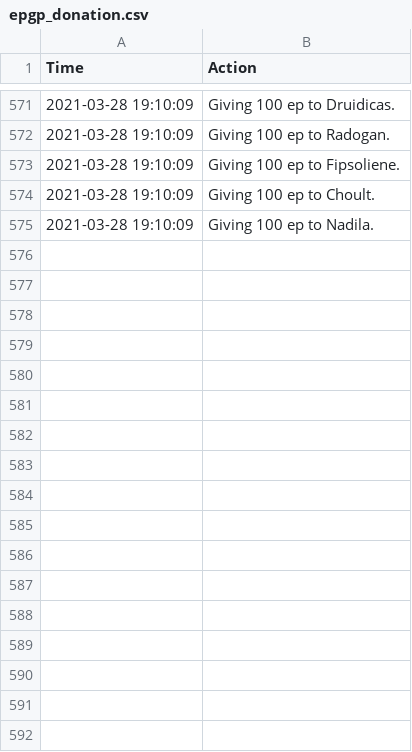
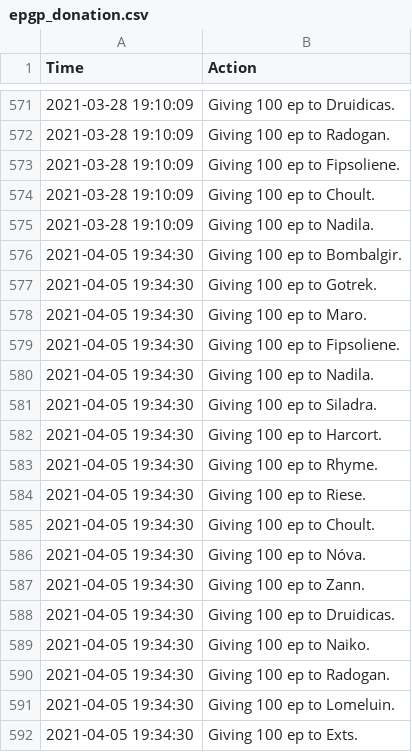
Before and after one commit to LessIsMoreGuild/LessIsMoreGuild.github.io, a CSV file: epgp_donation.csv, drawn as a sheet; only a part is shown, gaps mark what is left out.

Commit message:
Update epgp_donation.csv

```diff
--- a/epgp_donation.csv
+++ b/epgp_donation.csv
@@ -575 +575,18 @@ Time;Action
 2021-03-28 19:10:09;Giving 100 ep to Nadila.
+2021-04-05 19:34:30;Giving 100 ep to Bombalgir.
+2021-04-05 19:34:30;Giving 100 ep to Gotrek.
+2021-04-05 19:34:30;Giving 100 ep to Maro.
+2021-04-05 19:34:30;Giving 100 ep to Fipsoliene.
+2021-04-05 19:34:30;Giving 100 ep to Nadila.
+2021-04-05 19:34:30;Giving 100 ep to Siladra.
+2021-04-05 19:34:30;Giving 100 ep to Harcort.
+2021-04-05 19:34:30;Giving 100 ep to Rhyme.
+2021-04-05 19:34:30;Giving 100 ep to Riese.
+2021-04-05 19:34:30;Giving 100 ep to Choult.
+2021-04-05 19:34:30;Giving 100 ep to Nóva.
+2021-04-05 19:34:30;Giving 100 ep to Zann.
+2021-04-05 19:34:30;Giving 100 ep to Druidicas.
+2021-04-05 19:34:30;Giving 100 ep to Naiko.
+2021-04-05 19:34:30;Giving 100 ep to Radogan.
+2021-04-05 19:34:30;Giving 100 ep to Lomeluin.
+2021-04-05 19:34:30;Giving 100 ep to Exts.
```
